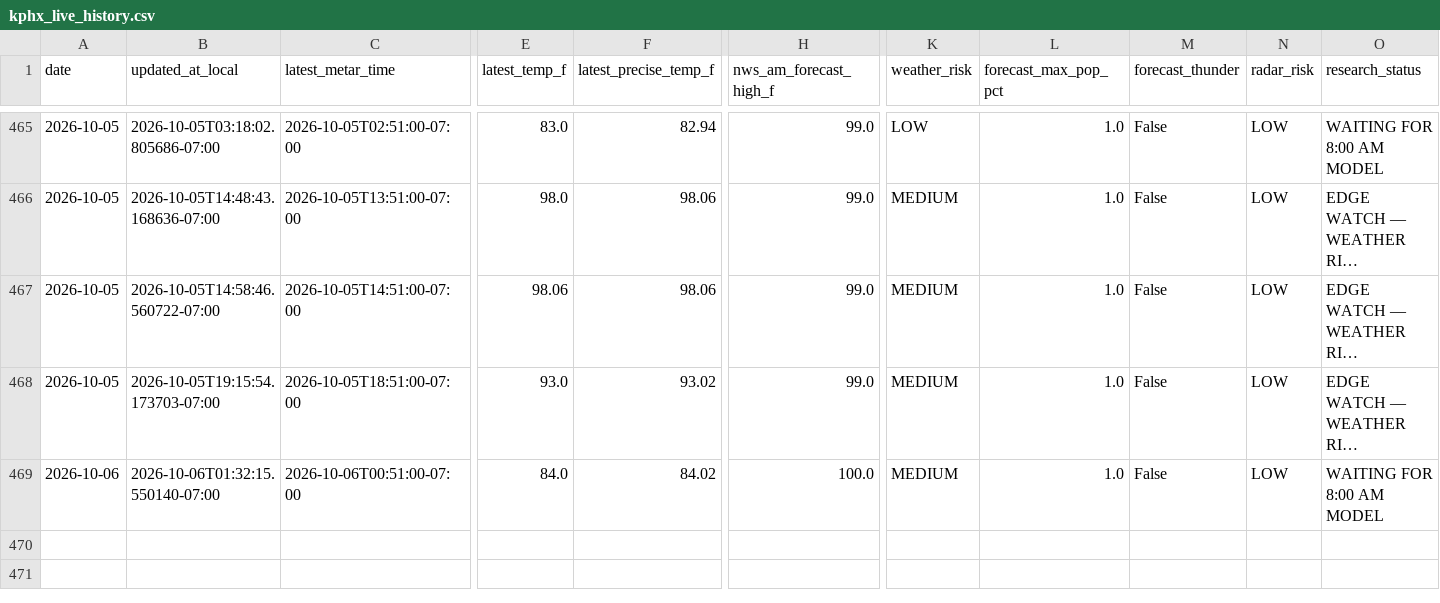
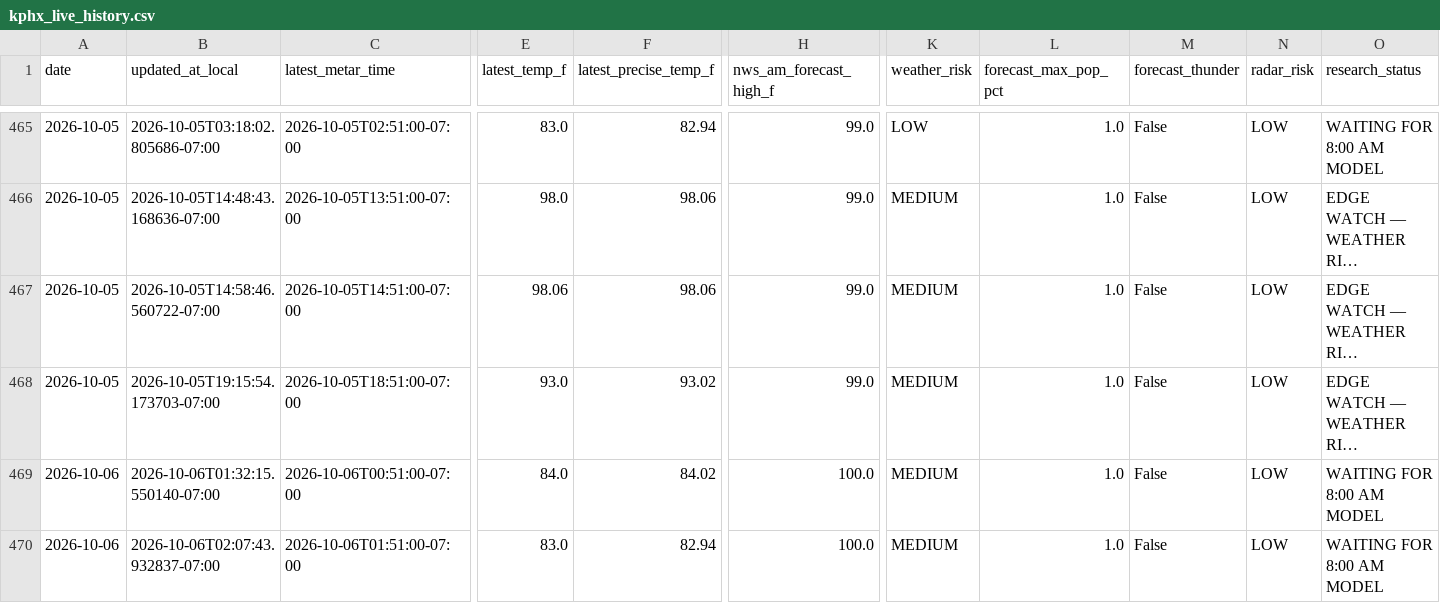
Before and after one commit to capecodbeachgirl/kphx-live-model, a CSV file: data/live/kphx_live_history.csv, drawn as a sheet; only a part is shown, gaps mark what is left out; long unchanged cells end in …; rows hold the shown columns only; the diff names each change by its address in the sheet, - before the commit and + after, or states it on an @@ line.

```diff
--- a/data/live/kphx_live_history.csv
+++ b/data/live/kphx_live_history.csv
+row 470: 2026-10-06 | 2026-10-06T02:07:43.932837-07:00 | 2026-10-06T01:51:00-07:00 | 83.0 | 82.94 | 100.0 | MEDIUM | 1.0 | False | LOW | WAITING FOR 8:00 AM MODEL
```
Also changed, not shown: data/live/KPHX_MODEL_history.csv, 2 other files.
